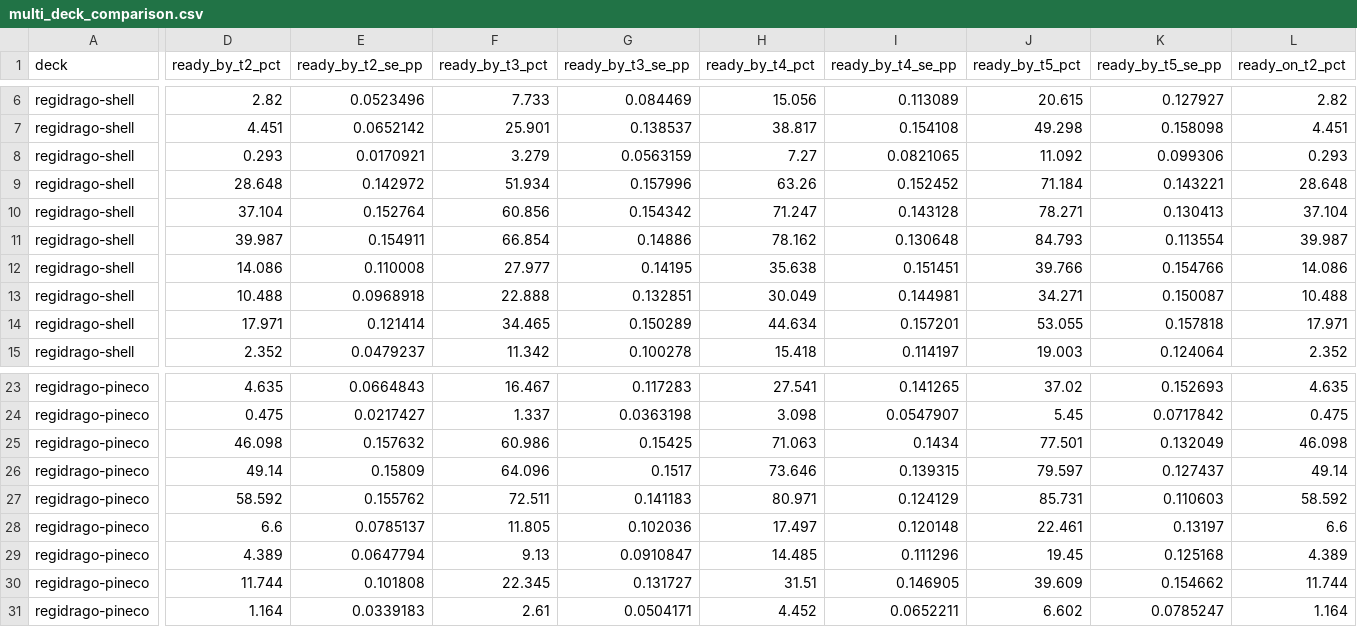
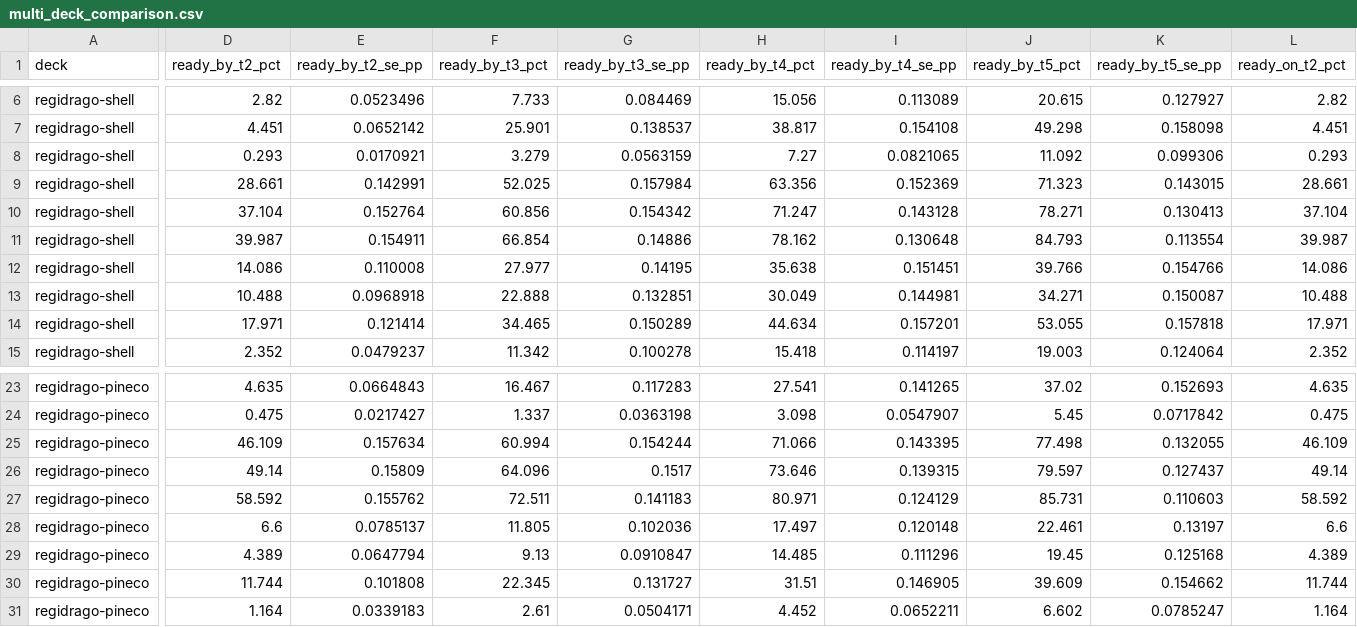
Before and after one commit to FlareZ123/pokemon-sims, a CSV file: results/multi_deck_comparison.csv, drawn as a sheet; only a part is shown, gaps mark what is left out; removed rows and columns are numbered as before the commit, all else as after; rows hold the shown columns only; the diff covers the shown part only; the diff names each change by its address in the sheet, - before the commit and + after, or states it on an @@ line.

Commit message:
Prefer Treasure and Grass over redundant Blender (#1431)
Closes #1426. Recognize the complete held-Mysterious-Treasure payload route and let Steven's Resolve reserve Regidrago VSTAR, Crispin, and Grass Energy. Includes direct sources, negative-boundary regressions, reviewed traces, regenerated matrices, Release validation, and sanitizers.

```diff
--- a/results/multi_deck_comparison.csv
+++ b/results/multi_deck_comparison.csv
-D9 (ready_by_t2_pct): 28.648
+D9 (ready_by_t2_pct): 28.661
-E9 (ready_by_t2_se_pp): 0.142972
+E9 (ready_by_t2_se_pp): 0.142991
-F9 (ready_by_t3_pct): 51.934
+F9 (ready_by_t3_pct): 52.025
-G9 (ready_by_t3_se_pp): 0.157996
+G9 (ready_by_t3_se_pp): 0.157984
-H9 (ready_by_t4_pct): 63.26
+H9 (ready_by_t4_pct): 63.356
-I9 (ready_by_t4_se_pp): 0.152452
+I9 (ready_by_t4_se_pp): 0.152369
-J9 (ready_by_t5_pct): 71.184
+J9 (ready_by_t5_pct): 71.323
-K9 (ready_by_t5_se_pp): 0.143221
+K9 (ready_by_t5_se_pp): 0.143015
-L9 (ready_on_t2_pct): 28.648
+L9 (ready_on_t2_pct): 28.661
-row 25: regidrago-pineco | 46.098 | 0.157632 | 60.986 | 0.15425 | 71.063 | 0.1434 | 77.501 | 0.132049 | 46.098
+row 25: regidrago-pineco | 46.109 | 0.157634 | 60.994 | 0.154244 | 71.066 | 0.143395 | 77.498 | 0.132055 | 46.109
```
Also changed, not shown: 16 edited cells elsewhere in this file, results/simulation_results.csv, 6 other files.
